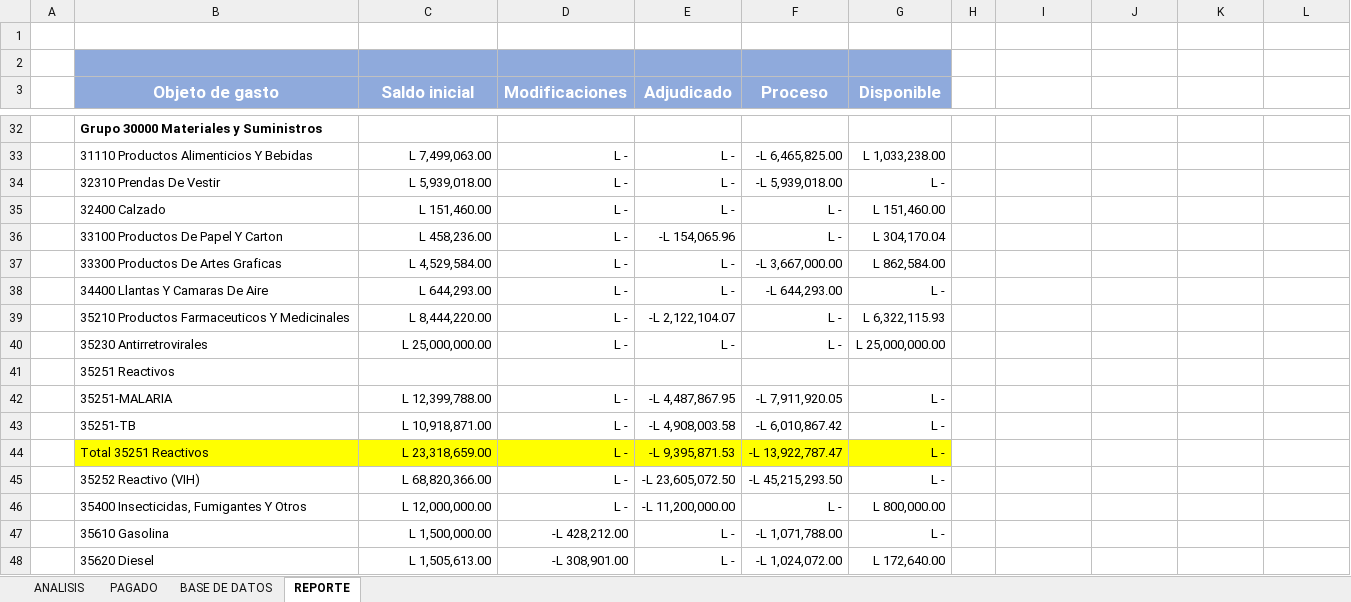
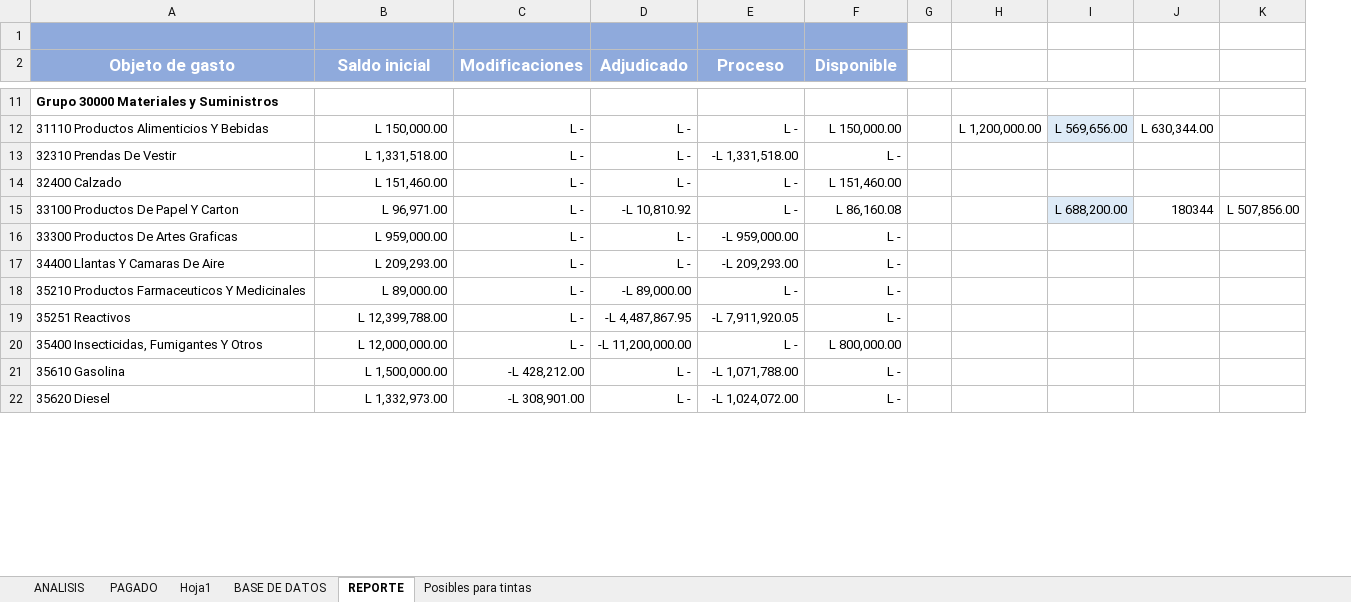
Before and after one commit to Gazellagaho/Matrices, an Excel workbook: MATRIZ MACRO 14-3-2024.xlsm, sheet REPORTE, drawn as a sheet; only a part is shown, gaps mark what is left out; values as stored, in another font and other column widths than the file's, no borders; conditional formats not drawn; removed rows and columns are numbered as before the commit, all else as after; the diff covers the shown part only; the diff names each change by its address in the sheet, - before the commit and + after, or states it on an @@ line.

```diff
--- a/MATRIZ MACRO 14-3-2024.xlsm (sheet REPORTE)
+++ b/MATRIZ MACRO 14-3-2024.xlsm (sheet REPORTE)
+sheet tab: Hoja1
+sheet tab: Posibles para tintas
-column A, empty
-row 1: (empty)
-B12 (Saldo inicial): L 7,499,063.00
+B12 (Saldo inicial): L 150,000.00
-E12 (Proceso): -L 6,465,825.00
+E12 (Proceso): L -
-F12 (Disponible): L 1,033,238.00
+F12 (Disponible): L 150,000.00
-H12: (empty)
+H12: L 1,200,000.00
-I12: (empty)
+I12: L 569,656.00
-I12 fill: none
+I12 fill: #DEEBF7
-J12: (empty)
+J12: L 630,344.00
-B13 (Saldo inicial): L 5,939,018.00
+B13 (Saldo inicial): L 1,331,518.00
-E13 (Proceso): -L 5,939,018.00
+E13 (Proceso): -L 1,331,518.00
-B15 (Saldo inicial): L 458,236.00
+B15 (Saldo inicial): L 96,971.00
-D15 (Adjudicado): -L 154,065.96
+D15 (Adjudicado): -L 10,810.92
-F15 (Disponible): L 304,170.04
+F15 (Disponible): L 86,160.08
-I15: (empty)
+I15: L 688,200.00
-I15 fill: none
+I15 fill: #DEEBF7
-J15: (empty)
+J15: 180344
-K15: (empty)
+K15: L 507,856.00
-B16 (Saldo inicial): L 4,529,584.00
+B16 (Saldo inicial): L 959,000.00
-E16 (Proceso): -L 3,667,000.00
+E16 (Proceso): -L 959,000.00
-F16 (Disponible): L 862,584.00
+F16 (Disponible): L -
-B17 (Saldo inicial): L 644,293.00
+B17 (Saldo inicial): L 209,293.00
-E17 (Proceso): -L 644,293.00
+E17 (Proceso): -L 209,293.00
-B18 (Saldo inicial): L 8,444,220.00
+B18 (Saldo inicial): L 89,000.00
-D18 (Adjudicado): -L 2,122,104.07
+D18 (Adjudicado): -L 89,000.00
-F18 (Disponible): L 6,322,115.93
+F18 (Disponible): L -
-row 40:  | 35230 Antirretrovirales | L 25,000,000.00 | L - | L - | L - | L 25,000,000.00
-row 41:  | 35251 Reactivos
-A19 (Objeto de gasto): 35251-MALARIA
+A19 (Objeto de gasto): 35251 Reactivos
-row 43:  | 35251-TB | L 10,918,871.00 | L - | -L 4,908,003.58 | -L 6,010,867.42 | L -
-row 44:  | Total 35251 Reactivos | L 23,318,659.00 | L - | -L 9,395,871.53 | -L 13,922,787.47 | L -
-row 45:  | 35252 Reactivo (VIH) | L 68,820,366.00 | L - | -L 23,605,072.50 | -L 45,215,293.50 | L -
-B22 (Saldo inicial): L 1,505,613.00
+B22 (Saldo inicial): L 1,332,973.00
-F22 (Disponible): L 172,640.00
+F22 (Disponible): L -
```
Also changed, not shown: 24 added rows, 24 removed rows, 133 edited cells and cell formats elsewhere in this sheet, sheet BASE DE DATOS, formulas that keep their value, hidden cells, charts or pictures.
